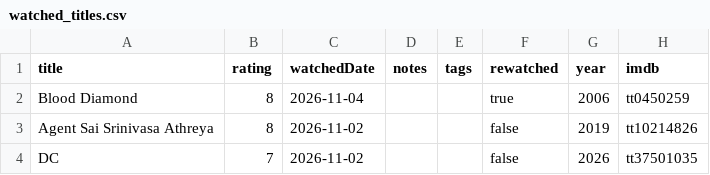
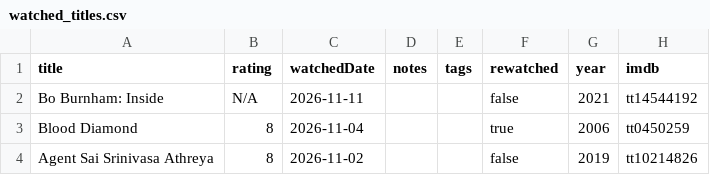
Before and after one commit to subhnet/subh-movie-tracker, a CSV file: public/watched_titles.csv, drawn as a sheet; only a part is shown; the shorter side is filled out with more unchanged rows.

```diff
--- a/public/watched_titles.csv
+++ b/public/watched_titles.csv
@@ -1,2 +1,3 @@
 title,rating,watchedDate,notes,tags,rewatched,year,imdb
+Bo Burnham: Inside,N/A,2026-11-11,,,false,2021,tt14544192
 Blood Diamond,8,2026-11-04,,,true,2006,tt0450259
```
Also changed, not shown: public/wants_titles.csv, 2 other files.
